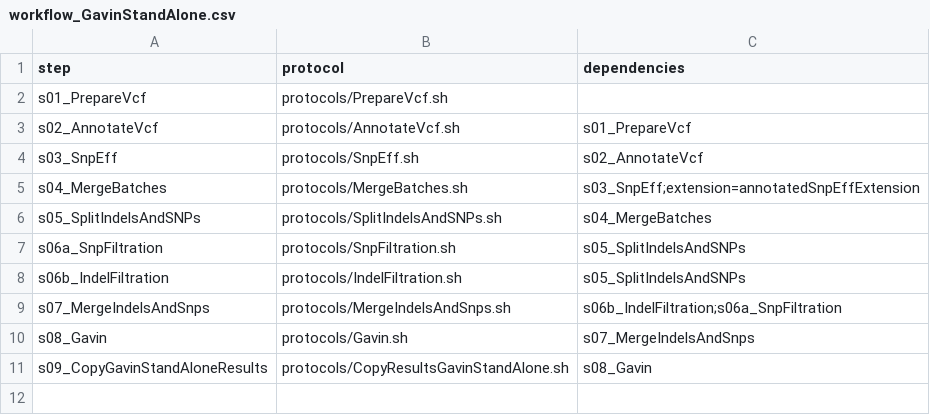
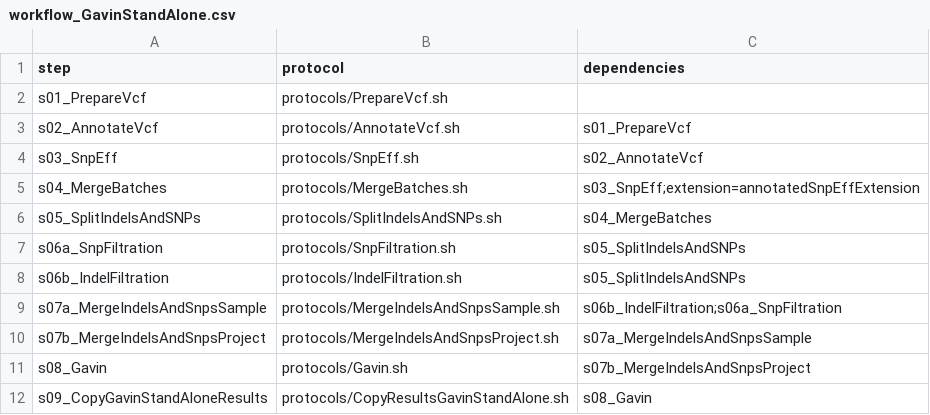
Before and after one commit to molgenis/NGS_DNA, a CSV file: workflow_GavinStandAlone.csv, drawn as a sheet.

Commit message:
changed workflow_GavinStandAlone to one with recent protocol names

```diff
--- a/workflow_GavinStandAlone.csv
+++ b/workflow_GavinStandAlone.csv
@@ -8,4 +8,5 @@ s06a_SnpFiltration,protocols/SnpFiltration.sh,s05_SplitIndelsAndSNPs
 s06b_IndelFiltration,protocols/IndelFiltration.sh,s05_SplitIndelsAndSNPs
-s07_MergeIndelsAndSnps,protocols/MergeIndelsAndSnps.sh,s06b_IndelFiltration;s06a_SnpFiltration
-s08_Gavin,protocols/Gavin.sh,s07_MergeIndelsAndSnps
+s07a_MergeIndelsAndSnpsSample,protocols/MergeIndelsAndSnpsSample.sh,s06b_IndelFiltration;s06a_SnpFiltration
+s07b_MergeIndelsAndSnpsProject,protocols/MergeIndelsAndSnpsProject.sh,s07a_MergeIndelsAndSnpsSample
+s08_Gavin,protocols/Gavin.sh,s07b_MergeIndelsAndSnpsProject
 s09_CopyGavinStandAloneResults,protocols/CopyResultsGavinStandAlone.sh,s08_Gavin
```
